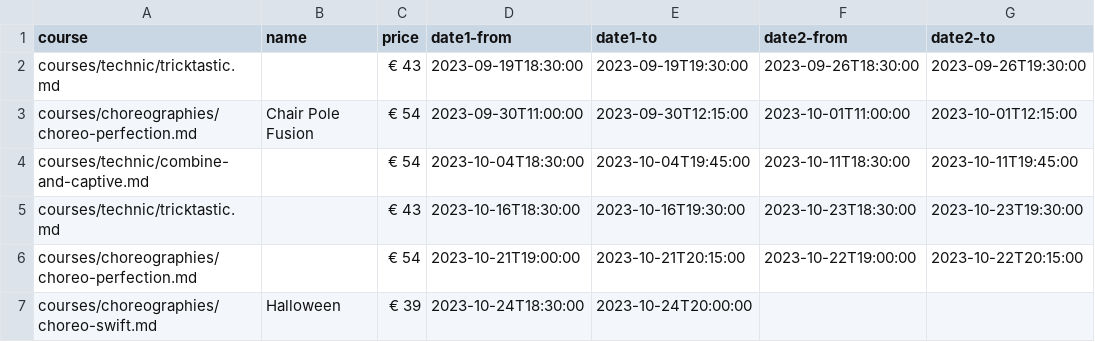
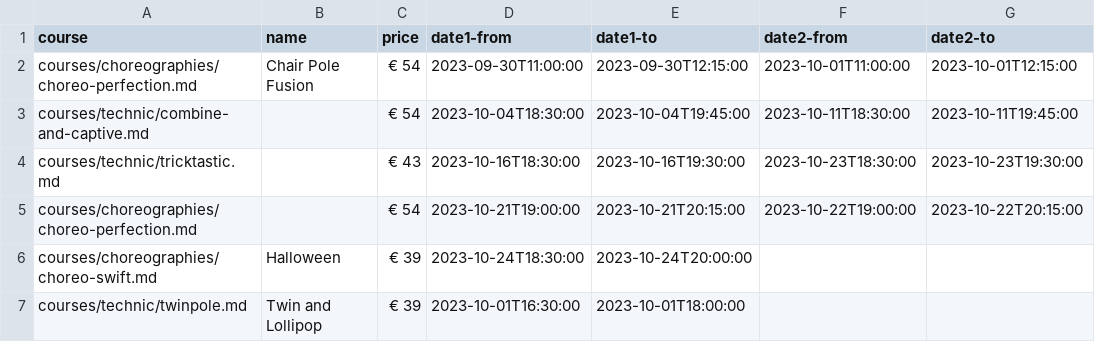
Before and after one commit to ivypoledance/ivypoledance.github.io, a CSV file: coursedates.csv, drawn as a sheet; removed rows and columns are numbered as before the commit, all else as after; the diff names each change by its address in the sheet, - before the commit and + after, or states it on an @@ line.

Commit message:
Update coursedates.csv

```diff
--- a/coursedates.csv
+++ b/coursedates.csv
-row 2: courses/technic/tricktastic.md |  | € 43 | 2023-09-19T18:30:00 | 2023-09-19T19:30:00 | 2023-09-26T18:30:00 | 2023-09-26T19:30:00
+row 7: courses/technic/twinpole.md | Twin and Lollipop | € 39 | 2023-10-01T16:30:00 | 2023-10-01T18:00:00
```
